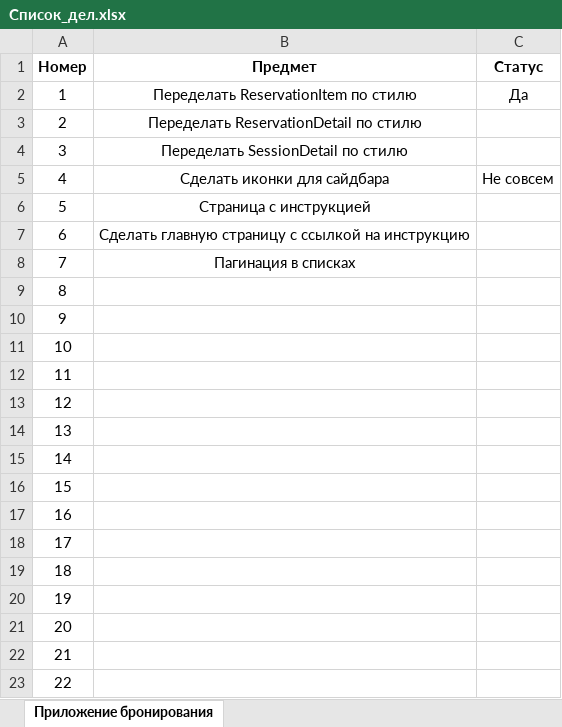
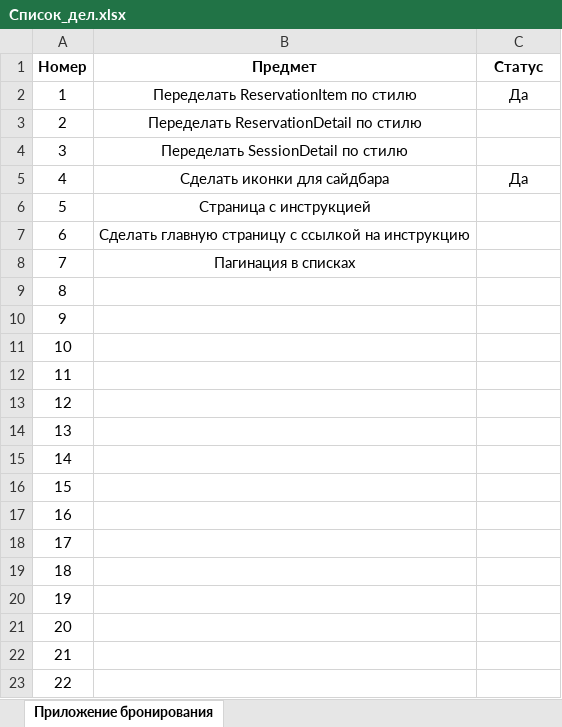
Before and after one commit to lxndrrud/teatr, an Excel workbook: Список_дел.xlsx, sheet Приложение бронирования, drawn as a sheet; values as stored, in another font and other column widths than the file's, no borders; the diff names each change by its address in the sheet, - before the commit and + after, or states it on an @@ line.

```diff
--- a/Список_дел.xlsx (sheet Приложение бронирования)
+++ b/Список_дел.xlsx (sheet Приложение бронирования)
-C5 (Статус): Не совсем
+C5 (Статус): Да
```
Also changed, not shown: 7 other files.
